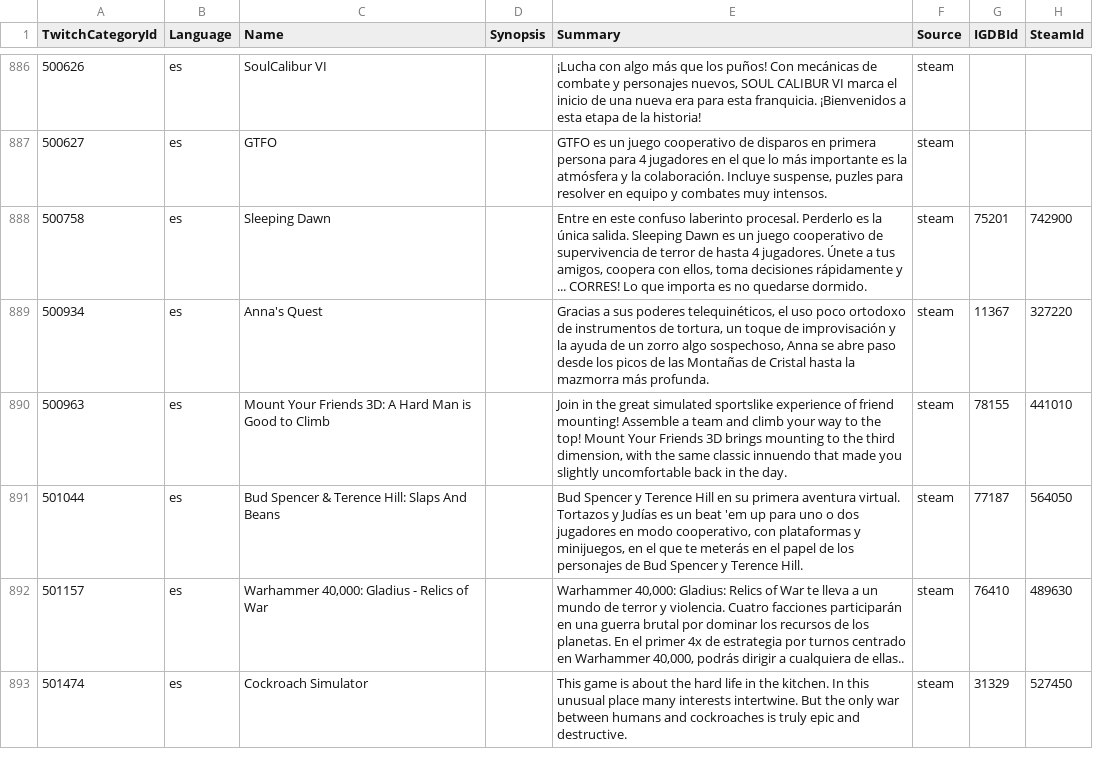
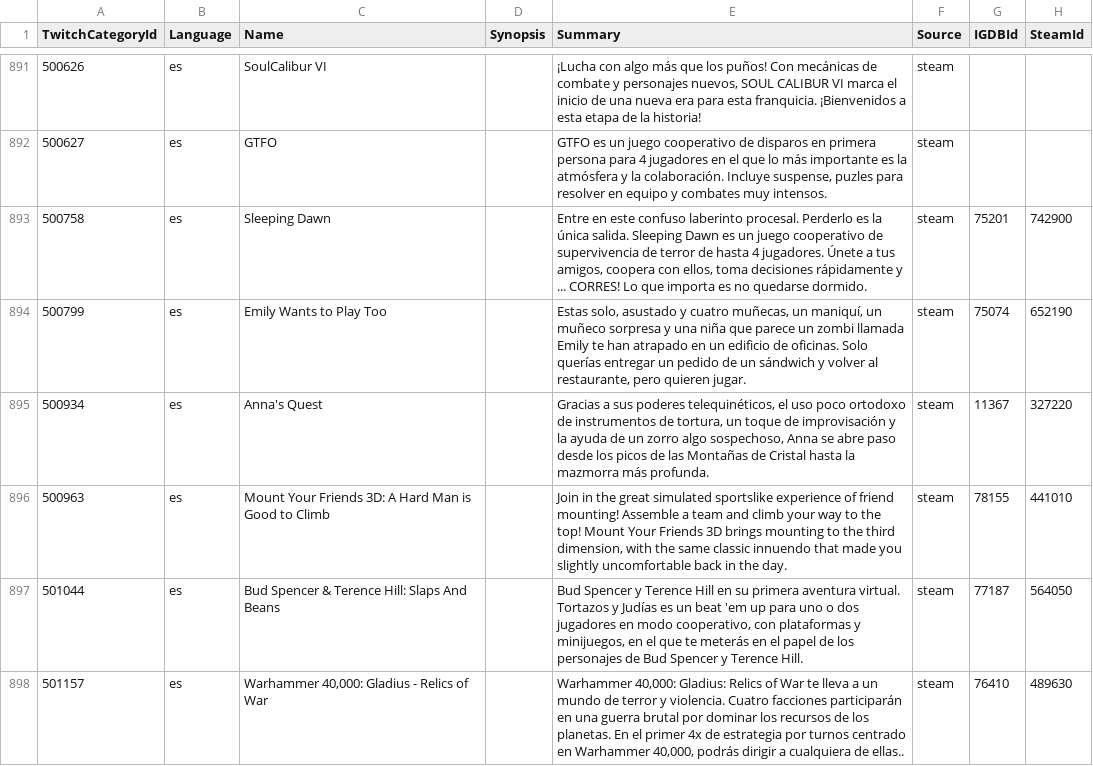
Before and after one commit to ccorsano/BlipBloopBot, a CSV file: TwitchCategoriesCrawler/gamedb_es.csv, drawn as a sheet; only a part is shown, gaps mark what is left out; the shorter side is filled out with more unchanged rows; the diff covers the shown part only; the diff names each change by its address in the sheet, - before the commit and + after, or states it on an @@ line.

```diff
--- a/TwitchCategoriesCrawler/gamedb_es.csv
+++ b/TwitchCategoriesCrawler/gamedb_es.csv
+row 894: 500799 | es | Emily Wants to Play Too |  | Estas solo, asustado y cuatro muñecas, un maniquí, un muñeco sorpresa y una niña que parece un zombi llamada Emily te han atrapado en un edificio de oficinas. Solo querías entregar un pedido de un sándwich y volver al restaurante, pero quieren jugar. | steam | 75074 | 652190
```
Also changed, not shown: 12 added rows elsewhere in this file, TwitchCategoriesCrawler/gamedb_de.csv, TwitchCategoriesCrawler/gamedb_en.csv, 3 other files.
